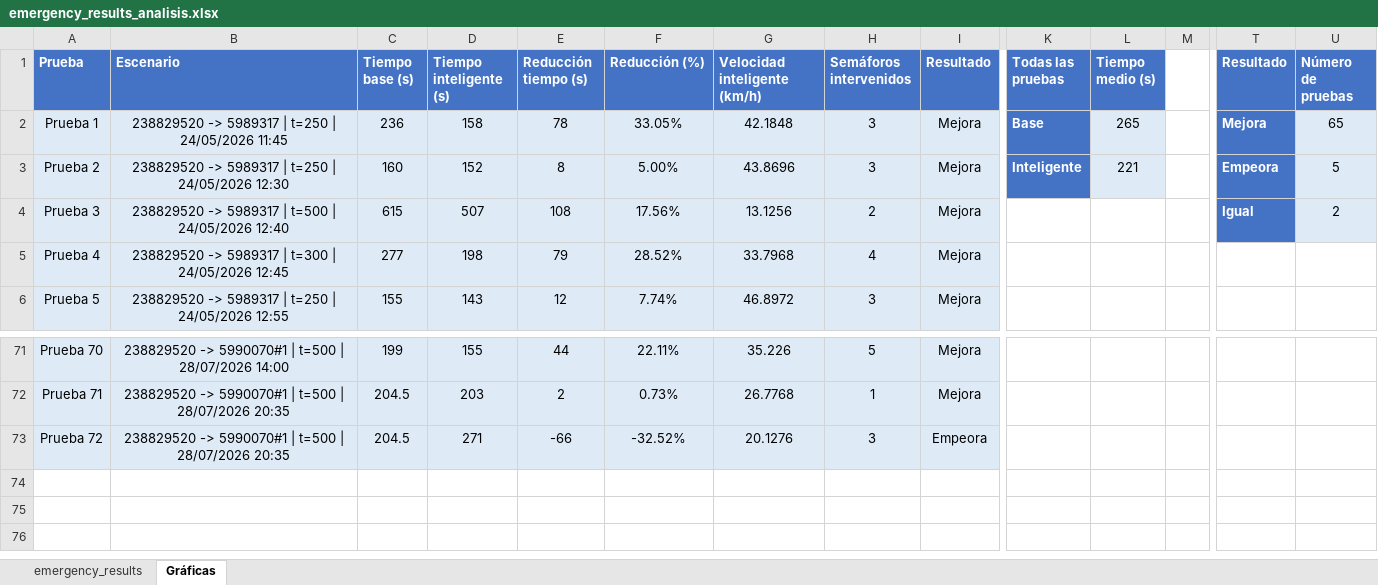
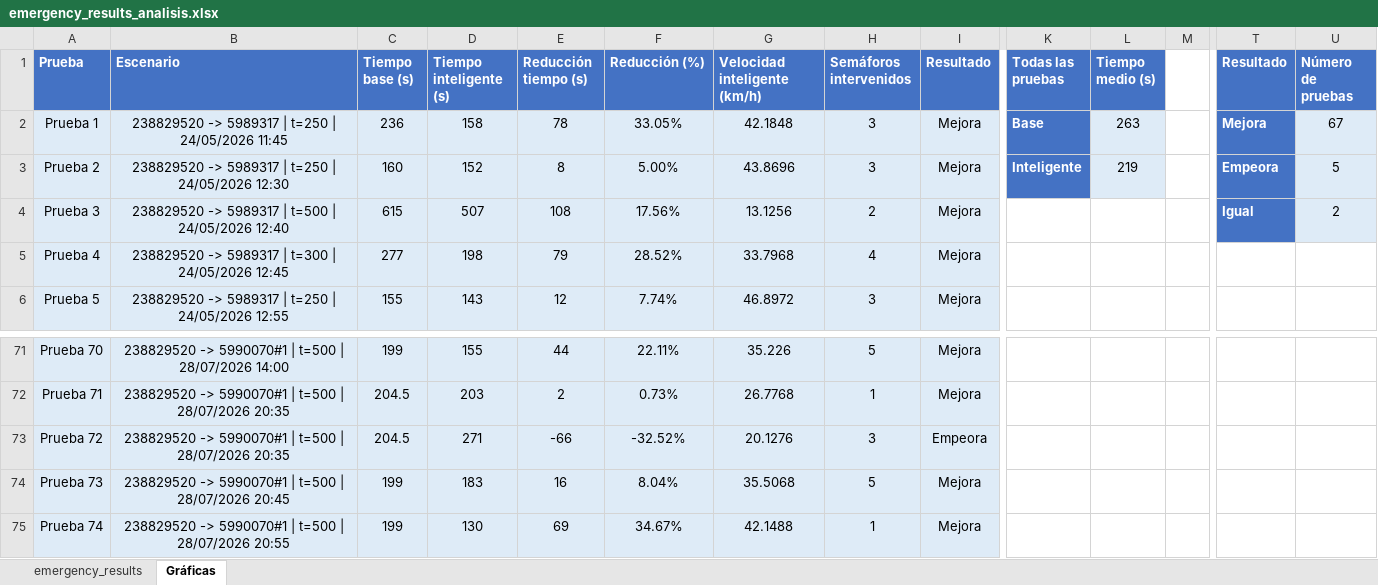
Before and after one commit to jorjorge14/TFM-Gemelo_Digital_de_Movilidad_Urbana, an Excel workbook: version-4/resultados/emergency_results_analisis.xlsx, sheet Gráficas, drawn as a sheet; only a part is shown, gaps mark what is left out; values as stored, in another font and other column widths than the file's, no borders; charts and pictures not drawn; rows hold the shown columns only; the diff names each change by its address in the sheet, - before the commit and + after, or states it on an @@ line.

```diff
--- a/version-4/resultados/emergency_results_analisis.xlsx (sheet Gráficas)
+++ b/version-4/resultados/emergency_results_analisis.xlsx (sheet Gráficas)
-L2 (Tiempo medio (s)): 265
+L2 (Tiempo medio (s)): 263
-U2 (Número de pruebas): 65
+U2 (Número de pruebas): 67
-L3 (Tiempo medio (s)): 221
+L3 (Tiempo medio (s)): 219
+row 74: Prueba 73 | 238829520 -> 5990070#1 | t=500 | 28/07/2026 20:45 | 199 | 183 | 16 | 8.04% | 35.5068 | 5 | Mejora
+row 75: Prueba 74 | 238829520 -> 5990070#1 | t=500 | 28/07/2026 20:55 | 199 | 130 | 69 | 34.67% | 42.1488 | 1 | Mejora
```
Also changed, not shown: sheet emergency_results, formulas that keep their value, charts or pictures, 9 other files.
